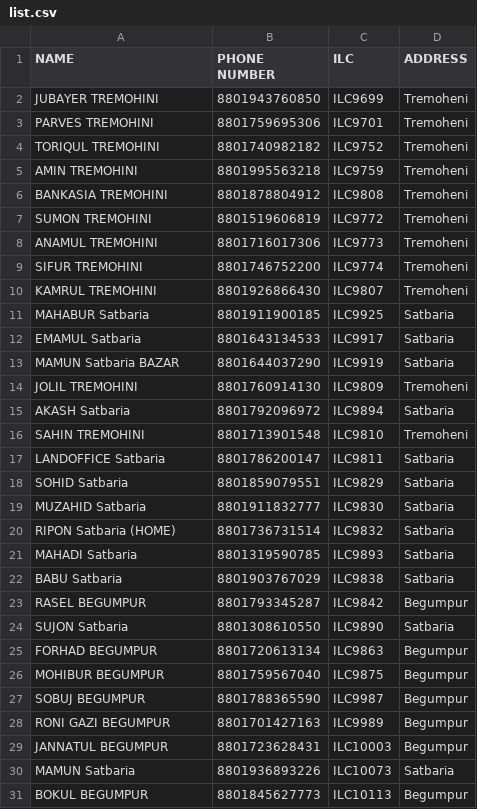
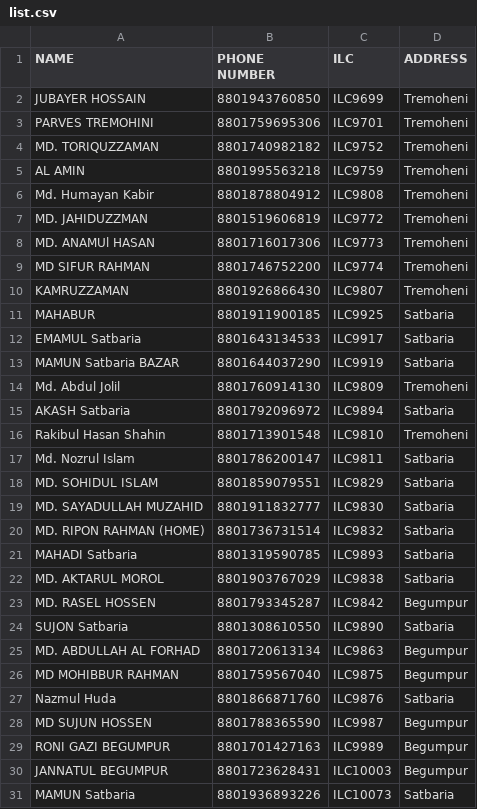
Before and after one commit to masud673/masud, a CSV file: list.csv, drawn as a sheet; only a part is shown; the shorter side is filled out with more unchanged rows.

Commit message:
list.csv

```diff
--- a/list.csv
+++ b/list.csv
@@ -1,28 +1,29 @@
 NAME,PHONE NUMBER,ILC,ADDRESS
-JUBAYER TREMOHINI,8801943760850,ILC9699,Tremoheni
+JUBAYER HOSSAIN,8801943760850,ILC9699,Tremoheni
 PARVES TREMOHINI,8801759695306,ILC9701,Tremoheni
-TORIQUL TREMOHINI,8801740982182,ILC9752,Tremoheni
-AMIN TREMOHINI,8801995563218,ILC9759,Tremoheni
-BANKASIA TREMOHINI,8801878804912,ILC9808,Tremoheni
-SUMON TREMOHINI,8801519606819,ILC9772,Tremoheni
-ANAMUL TREMOHINI,8801716017306,ILC9773,Tremoheni
-SIFUR TREMOHINI,8801746752200,ILC9774,Tremoheni
-KAMRUL TREMOHINI,8801926866430,ILC9807,Tremoheni
-MAHABUR Satbaria,8801911900185,ILC9925,Satbaria
+MD. TORIQUZZAMAN,8801740982182,ILC9752,Tremoheni
+AL AMIN,8801995563218,ILC9759,Tremoheni
+Md. Humayan Kabir,8801878804912,ILC9808,Tremoheni
+MD. JAHIDUZZMAN,8801519606819,ILC9772,Tremoheni
+MD. ANAMUl HASAN,8801716017306,ILC9773,Tremoheni
+MD SIFUR RAHMAN,8801746752200,ILC9774,Tremoheni
+KAMRUZZAMAN,8801926866430,ILC9807,Tremoheni
+MAHABUR ,8801911900185,ILC9925,Satbaria
 EMAMUL Satbaria,8801643134533,ILC9917,Satbaria
 MAMUN Satbaria BAZAR,8801644037290,ILC9919,Satbaria
-JOLIL TREMOHINI,8801760914130,ILC9809,Tremoheni
+Md. Abdul Jolil,8801760914130,ILC9809,Tremoheni
 AKASH Satbaria,8801792096972,ILC9894,Satbaria
-SAHIN TREMOHINI,8801713901548,ILC9810,Tremoheni
-LANDOFFICE Satbaria,8801786200147,ILC9811,Satbaria
-SOHID Satbaria,8801859079551,ILC9829,Satbaria
-MUZAHID Satbaria,8801911832777,ILC9830,Satbaria
-RIPON Satbaria (HOME),8801736731514,ILC9832,Satbaria
+Rakibul Hasan Shahin,8801713901548,ILC9810,Tremoheni
+Md. Nozrul Islam,8801786200147,ILC9811,Satbaria
+MD. SOHIDUL ISLAM,8801859079551,ILC9829,Satbaria
+MD. SAYADULLAH MUZAHID,8801911832777,ILC9830,Satbaria
+MD. RIPON RAHMAN (HOME),8801736731514,ILC9832,Satbaria
 MAHADI Satbaria,8801319590785,ILC9893,Satbaria
-BABU Satbaria,8801903767029,ILC9838,Satbaria
-RASEL BEGUMPUR,8801793345287,ILC9842,Begumpur
+MD. AKTARUL MOROL,8801903767029,ILC9838,Satbaria
+MD. RASEL HOSSEN,8801793345287,ILC9842,Begumpur
 SUJON Satbaria,8801308610550,ILC9890,Satbaria
-FORHAD BEGUMPUR,8801720613134,ILC9863,Begumpur
-MOHIBUR BEGUMPUR,8801759567040,ILC9875,Begumpur
-SOBUJ BEGUMPUR,8801788365590,ILC9987,Begumpur
+MD. ABDULLAH AL FORHAD,8801720613134,ILC9863,Begumpur
+MD MOHIBBUR RAHMAN,8801759567040,ILC9875,Begumpur
+Nazmul Huda,8801866871760,ILC9876,Satbaria
+MD SUJUN HOSSEN,8801788365590,ILC9987,Begumpur
 RONI GAZI BEGUMPUR,8801701427163,ILC9989,Begumpur
```
